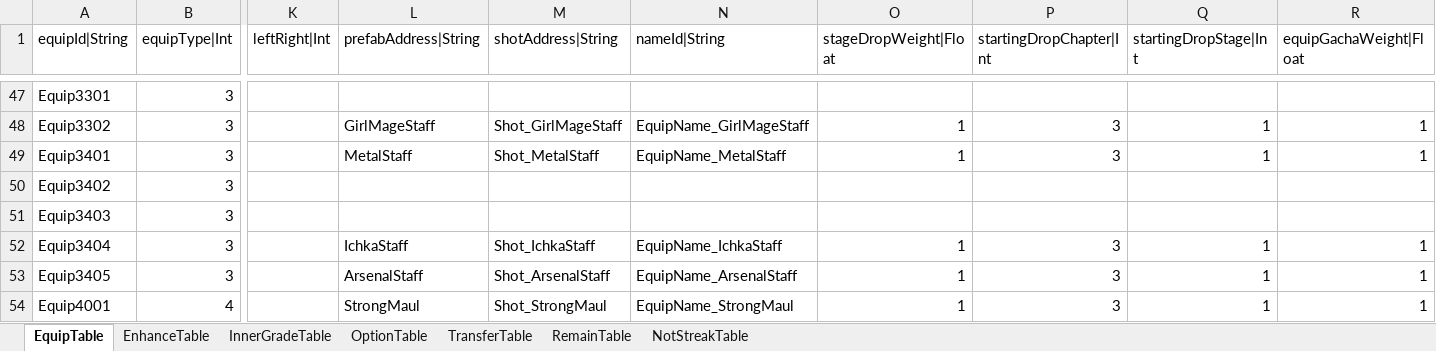
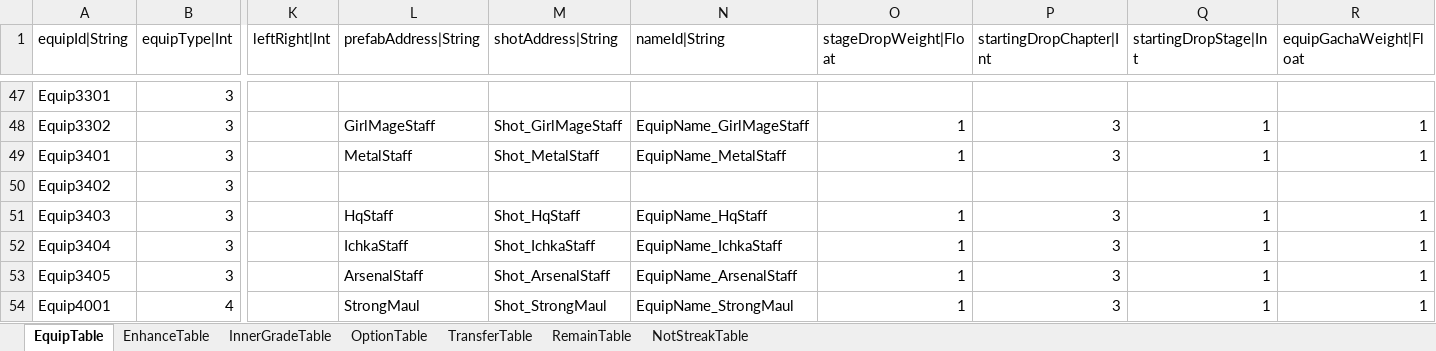
Before and after one commit to hayannal/ProjectNoname, an Excel workbook: Excel/Equip.xlsx, sheet EquipTable, drawn as a sheet; only a part is shown, gaps mark what is left out; values as stored, in another font and other column widths than the file's, no borders; the diff names each change by its address in the sheet, - before the commit and + after, or states it on an @@ line.

```diff
--- a/Excel/Equip.xlsx (sheet EquipTable)
+++ b/Excel/Equip.xlsx (sheet EquipTable)
-L51 (prefabAddress|String): (empty)
+L51 (prefabAddress|String): HqStaff
-M51 (shotAddress|String): (empty)
+M51 (shotAddress|String): Shot_HqStaff
-N51 (nameId|String): (empty)
+N51 (nameId|String): EquipName_HqStaff
-O51 (stageDropWeight|Float): (empty)
+O51 (stageDropWeight|Float): 1
-P51 (startingDropChapter|Int): (empty)
+P51 (startingDropChapter|Int): 3
-Q51 (startingDropStage|Int): (empty)
+Q51 (startingDropStage|Int): 1
-R51 (equipGachaWeight|Float): (empty)
+R51 (equipGachaWeight|Float): 1
```
Also changed, not shown: Excel/String.xlsx, 35 other files.
